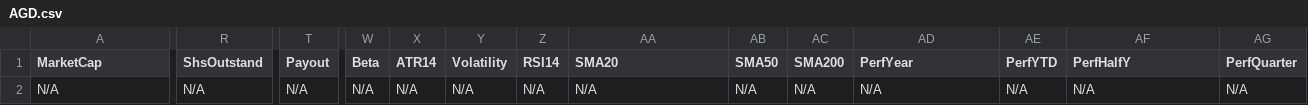
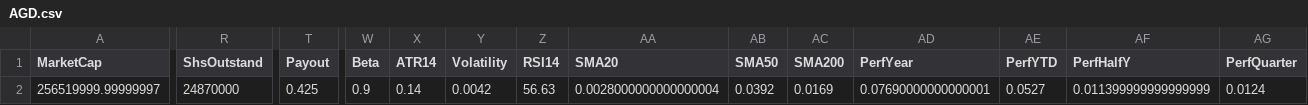
Before and after one commit to mihailnica10/findata, a CSV file: data/AGD.csv, drawn as a sheet; only a part is shown, gaps mark what is left out; the diff covers the shown part only; the diff names each change by its address in the sheet, - before the commit and + after, or states it on an @@ line.

Commit message:
Update financial data for AGD (CSV for new quarter)

```diff
--- a/data/AGD.csv
+++ b/data/AGD.csv
-A2 (MarketCap): N/A
+A2 (MarketCap): 256519999.99999997
-R2 (ShsOutstand): N/A
+R2 (ShsOutstand): 24870000
-T2 (Payout): N/A
+T2 (Payout): 0.425
-W2 (Beta): N/A
+W2 (Beta): 0.9
-X2 (ATR14): N/A
+X2 (ATR14): 0.14
-Y2 (Volatility): N/A
+Y2 (Volatility): 0.0042
-Z2 (RSI14): N/A
+Z2 (RSI14): 56.63
-AA2 (SMA20): N/A
+AA2 (SMA20): 0.0028000000000000004
-AB2 (SMA50): N/A
+AB2 (SMA50): 0.0392
-AC2 (SMA200): N/A
+AC2 (SMA200): 0.0169
-AD2 (PerfYear): N/A
+AD2 (PerfYear): 0.07690000000000001
-AE2 (PerfYTD): N/A
+AE2 (PerfYTD): 0.0527
-AF2 (PerfHalfY): N/A
+AF2 (PerfHalfY): 0.011399999999999999
-AG2 (PerfQuarter): N/A
+AG2 (PerfQuarter): 0.0124
```
Also changed, not shown: 4 edited cells elsewhere in this file.
